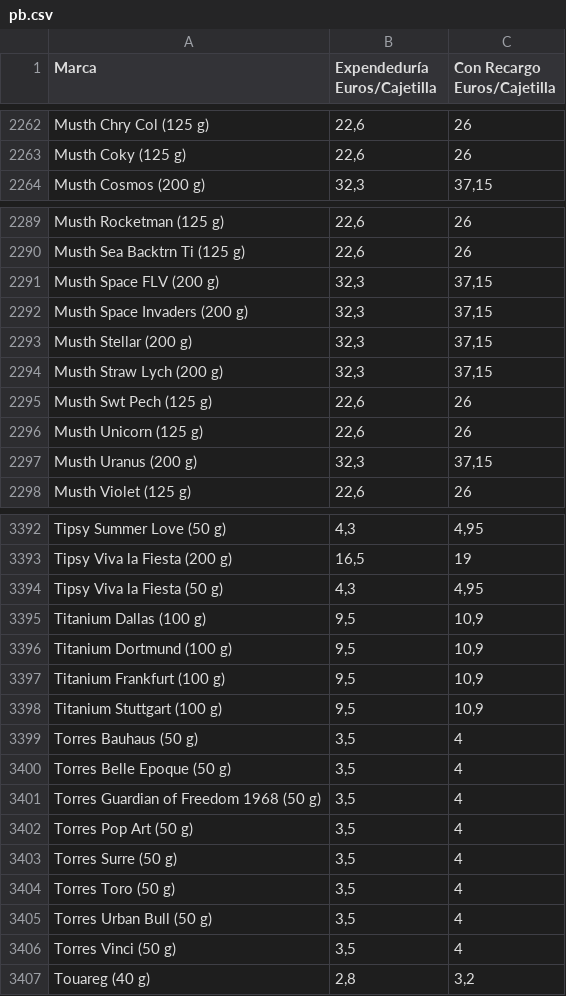
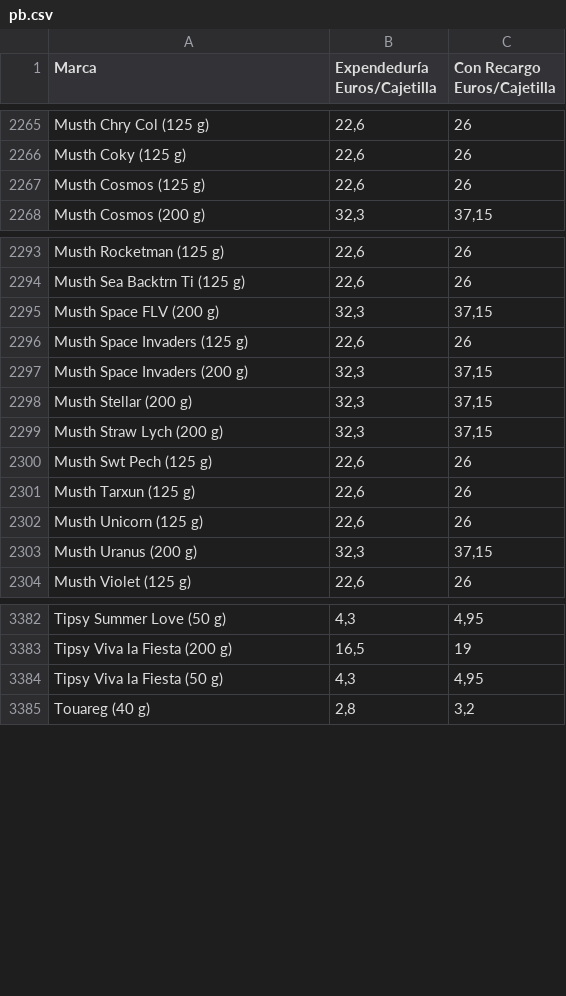
Before and after one commit to Dionakra/pipe-tobacco, a CSV file: public/csv/pb.csv, drawn as a sheet; only a part is shown, gaps mark what is left out; the diff covers the shown part only.

```diff
--- a/public/csv/pb.csv
+++ b/public/csv/pb.csv
@@ -2263,2 +2266,3 @@ Musth Chry Col (125 g);22,6;26
 Musth Coky (125 g);22,6;26
+Musth Cosmos (125 g);22,6;26
 Musth Cosmos (200 g);32,3;37,15
@@ -2291,2 +2295,3 @@ Musth Sea Backtrn Ti (125 g);22,6;26
 Musth Space FLV (200 g);32,3;37,15
+Musth Space Invaders (125 g);22,6;26
 Musth Space Invaders (200 g);32,3;37,15
@@ -2295,2 +2300,3 @@ Musth Straw Lych (200 g);32,3;37,15
 Musth Swt Pech (125 g);22,6;26
+Musth Tarxun (125 g);22,6;26
 Musth Unicorn (125 g);22,6;26
@@ -3394,14 +3384,2 @@ Tipsy Viva la Fiesta (200 g);16,5;19
 Tipsy Viva la Fiesta (50 g);4,3;4,95
-Titanium Dallas (100 g);9,5;10,9
-Titanium Dortmund (100 g);9,5;10,9
-Titanium Frankfurt (100 g);9,5;10,9
-Titanium Stuttgart (100 g);9,5;10,9
-Torres Bauhaus (50 g);3,5;4
-Torres Belle Epoque (50 g);3,5;4
-Torres Guardian of Freedom 1968 (50 g);3,5;4
-Torres Pop Art (50 g);3,5;4
-Torres Surre (50 g);3,5;4
-Torres Toro (50 g);3,5;4
-Torres Urban Bull (50 g);3,5;4
-Torres Vinci (50 g);3,5;4
 Touareg (40 g);2,8;3,2
```
Also changed, not shown: 3 added rows and 16 removed rows elsewhere in this file, 11 other files.
